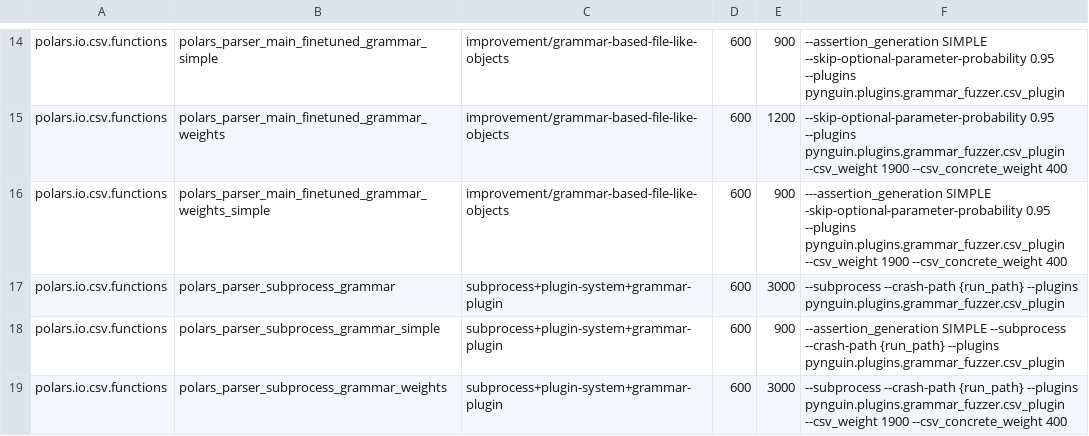
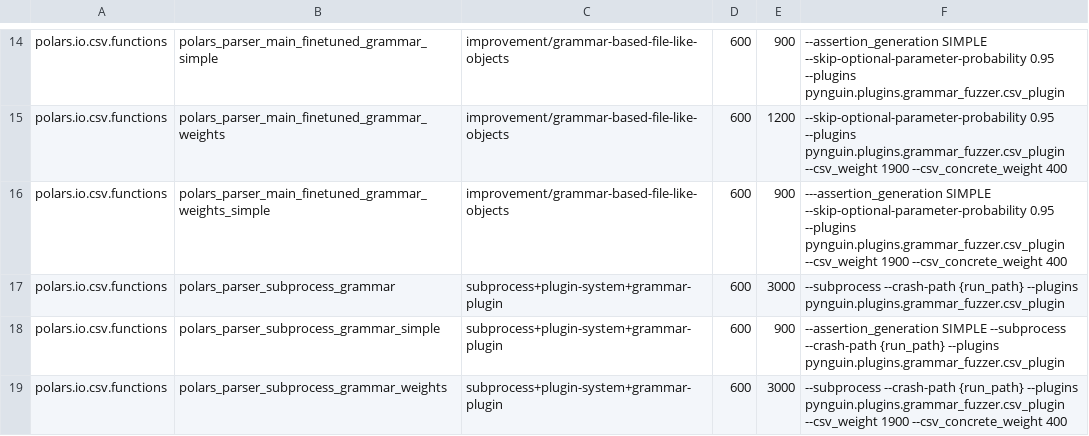
Before and after one commit to BergLucas/pynguin-for-ML-libraries, a CSV file: modules/polars.csv, drawn as a sheet; only a part is shown, gaps mark what is left out.

Commit message:
Fix polars modules

```diff
--- a/modules/polars.csv
+++ b/modules/polars.csv
@@ -15,3 +15,3 @@ polars.io.csv.functions,polars_parser_main_finetuned_grammar_simple,improvement/
 polars.io.csv.functions,polars_parser_main_finetuned_grammar_weights,improvement/grammar-based-file-like-objects,600,1200,"--skip-optional-parameter-probability 0.95 --plugins pynguin.plugins.grammar_fuzzer.csv_plugin --csv_weight 1900 --csv_concrete_weight 400"
-polars.io.csv.functions,polars_parser_main_finetuned_grammar_weights_simple,improvement/grammar-based-file-like-objects,600,900,"---assertion_generation SIMPLE -skip-optional-parameter-probability 0.95 --plugins pynguin.plugins.grammar_fuzzer.csv_plugin --csv_weight 1900 --csv_concrete_weight 400"
+polars.io.csv.functions,polars_parser_main_finetuned_grammar_weights_simple,improvement/grammar-based-file-like-objects,600,900,"---assertion_generation SIMPLE --skip-optional-parameter-probability 0.95 --plugins pynguin.plugins.grammar_fuzzer.csv_plugin --csv_weight 1900 --csv_concrete_weight 400"
 polars.io.csv.functions,polars_parser_subprocess_grammar,subprocess+plugin-system+grammar-plugin,600,3000,"--subprocess --crash-path {run_path} --plugins pynguin.plugins.grammar_fuzzer.csv_plugin"
```
